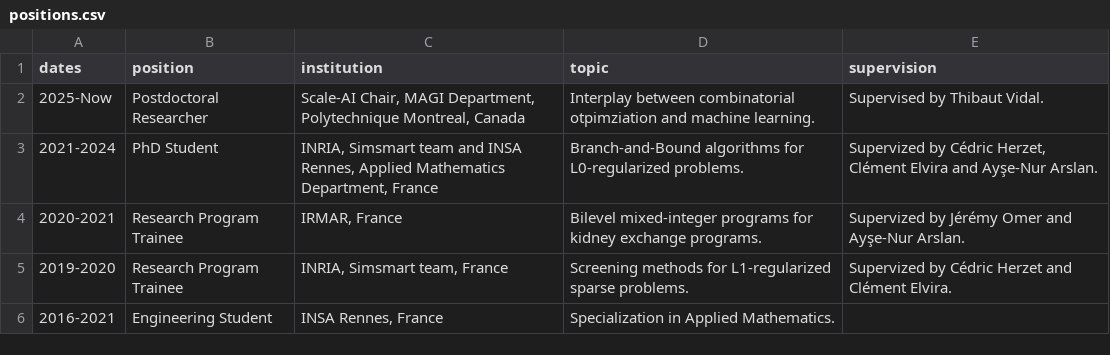
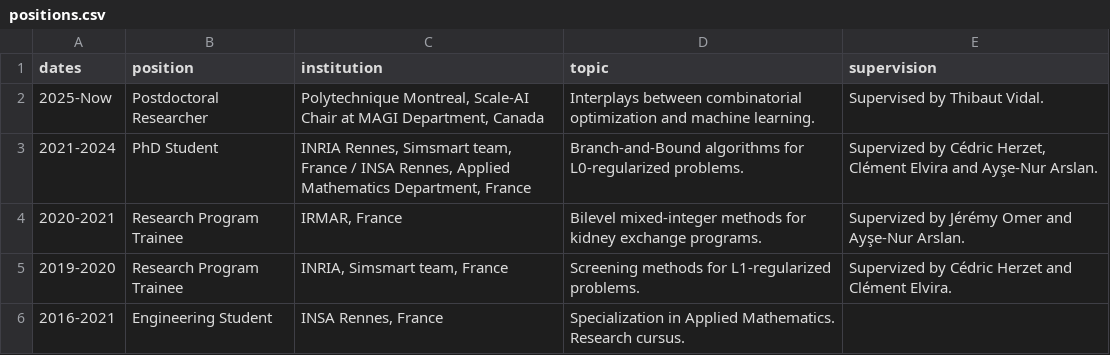
Before and after one commit to TheoGuyard/TheoGuyard.github.io, a CSV file: data/positions.csv, drawn as a sheet.

```diff
--- a/data/positions.csv
+++ b/data/positions.csv
@@ -1,6 +1,6 @@
 dates,position,institution,topic,supervision
-2025-Now,Postdoctoral Researcher,"Scale-AI Chair, MAGI Department, Polytechnique Montreal, Canada",Interplay between combinatorial otpimziation and machine learning.,Supervised by Thibaut Vidal.
-2021-2024,PhD Student,"INRIA, Simsmart team and INSA Rennes, Applied Mathematics Department, France",Branch-and-Bound algorithms for L0-regularized problems.,"Supervized by Cédric Herzet, Clément Elvira and Ayşe-Nur Arslan."
-2020-2021,Research Program Trainee,"IRMAR, France",Bilevel mixed-integer programs for kidney exchange programs.,Supervized by Jérémy Omer and Ayşe-Nur Arslan.
-2019-2020,Research Program Trainee,"INRIA, Simsmart team, France",Screening methods for L1-regularized sparse problems.,Supervized by Cédric Herzet and Clément Elvira.
-2016-2021,Engineering Student,"INSA Rennes, France",Specialization in Applied Mathematics.,
+2025-Now,Postdoctoral Researcher,"Polytechnique Montreal, Scale-AI Chair at MAGI Department, Canada",Interplays between combinatorial optimization and machine learning.,Supervised by Thibaut Vidal.
+2021-2024,PhD Student,"INRIA Rennes, Simsmart team, France / INSA Rennes, Applied Mathematics Department, France",Branch-and-Bound algorithms for L0-regularized problems.,"Supervized by Cédric Herzet, Clément Elvira and Ayşe-Nur Arslan."
+2020-2021,Research Program Trainee,"IRMAR, France",Bilevel mixed-integer methods for kidney exchange programs.,Supervized by Jérémy Omer and Ayşe-Nur Arslan.
+2019-2020,Research Program Trainee,"INRIA, Simsmart team, France",Screening methods for L1-regularized problems.,Supervized by Cédric Herzet and Clément Elvira.
+2016-2021,Engineering Student,"INSA Rennes, France","Specialization in Applied Mathematics. Research cursus.",
```
Also changed, not shown: data/awards.csv, data/grants.csv, 2 other files.
